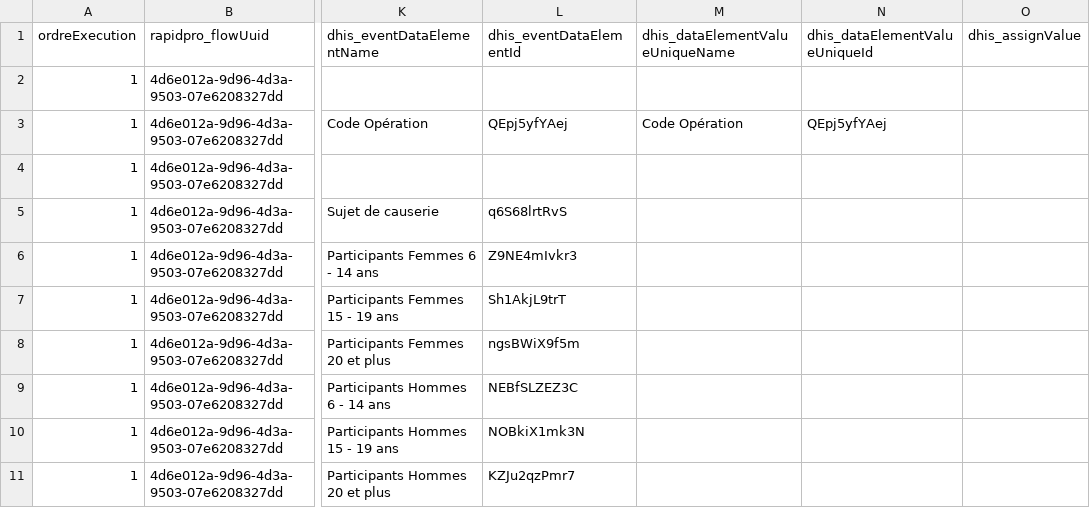
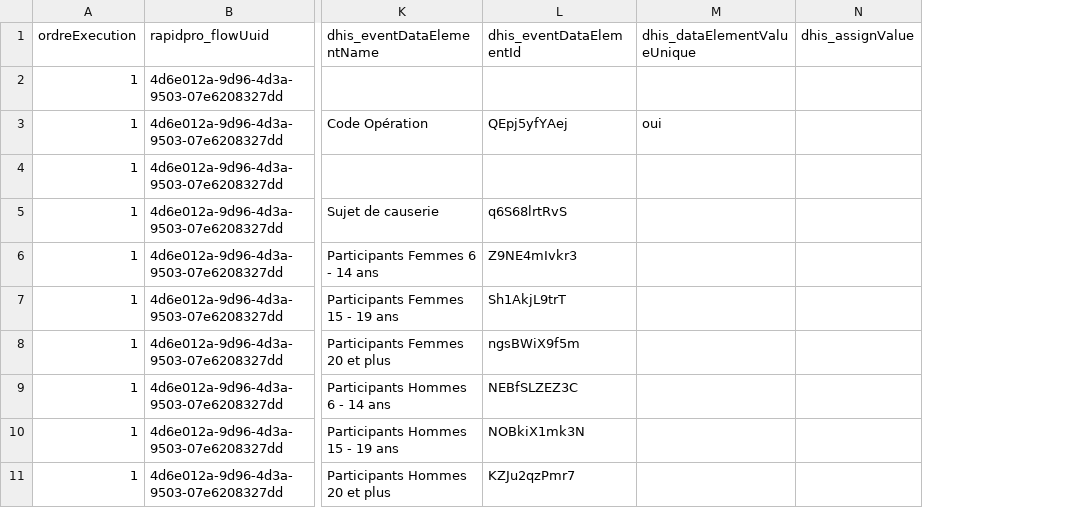
Before and after one commit to cyrillekouassi/ZatoFile, a CSV file: Mhealth_RapidproDhis2_Event.csv, drawn as a sheet; only a part is shown, gaps mark what is left out; removed rows and columns are numbered as before the commit, all else as after; the diff names each change by its address in the sheet, - before the commit and + after, or states it on an @@ line.

Commit message:
Add files via upload

```diff
--- a/Mhealth_RapidproDhis2_Event.csv
+++ b/Mhealth_RapidproDhis2_Event.csv
-column M (dhis_dataElementValueUniqueName), row 3: Code Opération
-column N (dhis_dataElementValueUniqueId), row 3: QEpj5yfYAej
+column M (dhis_dataElementValueUnique), row 3: oui
```
